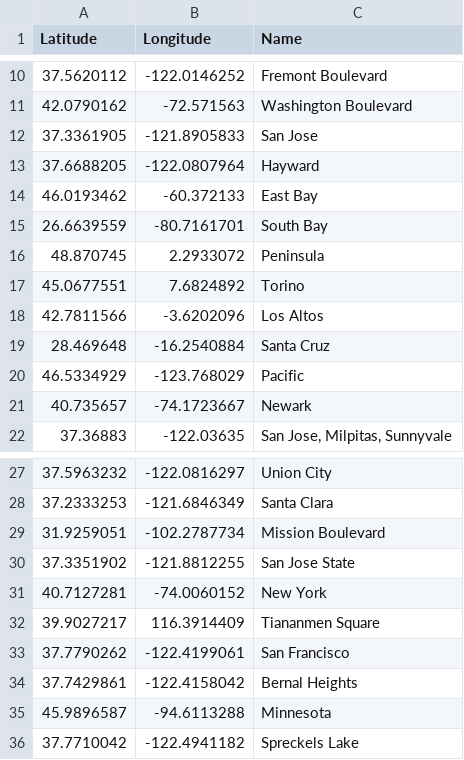
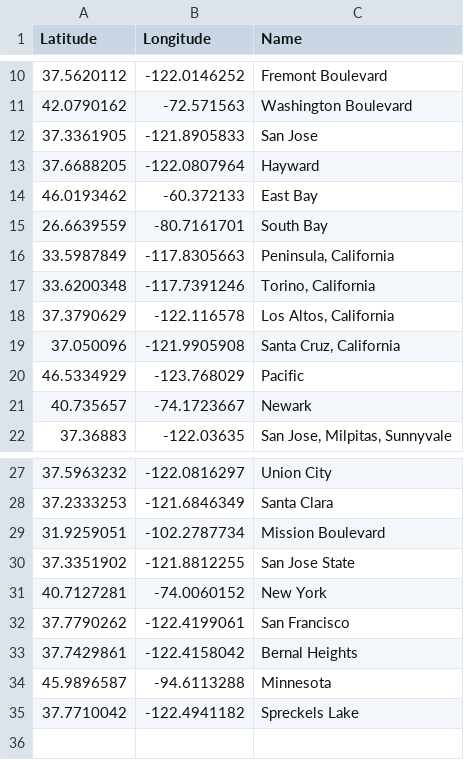
Before and after one commit to chenalon95/TheKiteRunner, a CSV file: csvFiles/addr2.csv, drawn as a sheet; only a part is shown, gaps mark what is left out.

```diff
--- a/csvFiles/addr2.csv
+++ b/csvFiles/addr2.csv
@@ -15,6 +15,6 @@ Latitude,Longitude,Name
 26.6639559,-80.7161701,South Bay
-48.870745,2.2933072,Peninsula
-45.0677551,7.6824892,Torino
-42.7811566,-3.6202096,Los Altos
-28.469648,-16.2540884,Santa Cruz
+33.5987849,-117.8305663,"Peninsula, California"
+33.6200348,-117.7391246,"Torino, California"
+37.3790629,-122.116578,"Los Altos, California"
+37.050096,-121.9905908,"Santa Cruz, California"
 46.5334929,-123.768029,Pacific
@@ -31,3 +31,2 @@ Latitude,Longitude,Name
 40.7127281,-74.0060152,New York
-39.9027217,116.3914409,Tiananmen Square
 37.7790262,-122.4199061,San Francisco
```
Also changed, not shown: csvFiles/addr1.csv, csvFiles/addr3.csv, 7 other files.
